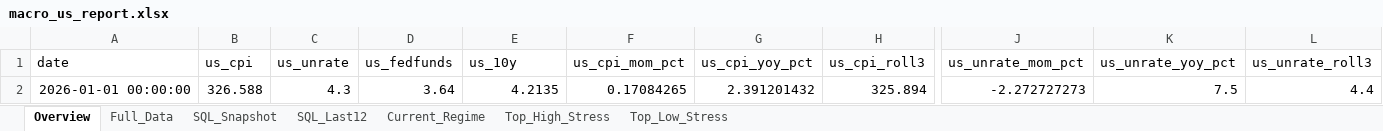
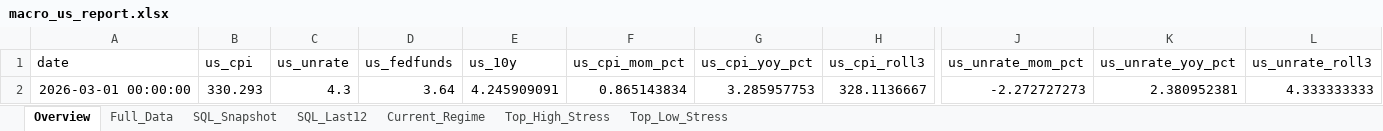
Before and after one commit to carozelli/macro-financial-risk-intelligence, an Excel workbook: reports/macro_us_report.xlsx, sheet Overview, drawn as a sheet; only a part is shown, gaps mark what is left out; values as stored, in another font and other column widths than the file's, no borders; removed rows and columns are numbered as before the commit, all else as after; rows hold the shown columns only; the diff names each change by its address in the sheet, - before the commit and + after, or states it on an @@ line.

```diff
--- a/reports/macro_us_report.xlsx (sheet Overview)
+++ b/reports/macro_us_report.xlsx (sheet Overview)
-row 2: 2026-01-01 00:00:00 | 326.588 | 4.3 | 3.64 | 4.2135 | 0.17084265 | 2.391201432 | 325.894 | -2.272727273 | 7.5 | 4.4
+row 2: 2026-03-01 00:00:00 | 330.293 | 4.3 | 3.64 | 4.245909091 | 0.865143834 | 3.285957753 | 328.1136667 | -2.272727273 | 2.380952381 | 4.333333333
```
Also changed, not shown: sheet Top_Low_Stress, sheet Top_High_Stress, sheet Full_Data, sheet SQL_Last12, sheet SQL_Snapshot, sheet Current_Regime, 22 other files.
